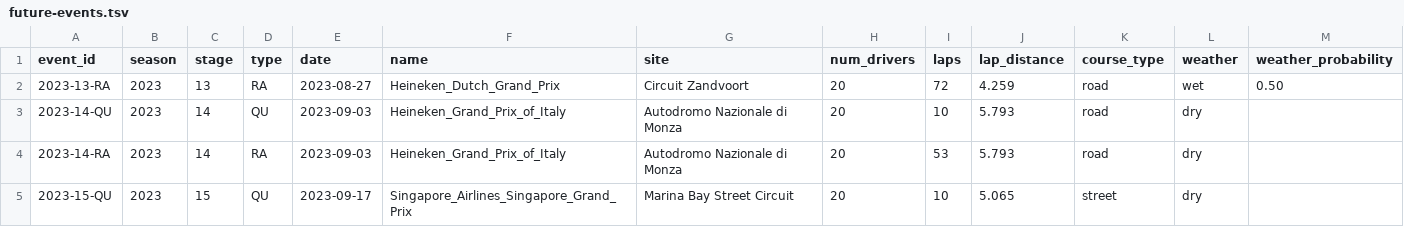
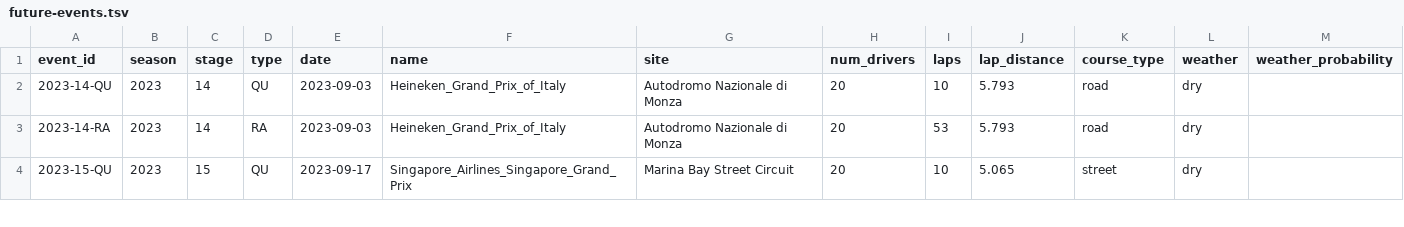
Before and after one commit to tfgjustin/formula-1, a TSV file: data/future-events.tsv, drawn as a sheet; only a part is shown; the diff names each change by its address in the sheet, - before the commit and + after, or states it on an @@ line.

Commit message:
Added results of Dutch GP.

```diff
--- a/data/future-events.tsv
+++ b/data/future-events.tsv
-row 2: 2023-13-RA | 2023 | 13 | RA | 2023-08-27 | Heineken_Dutch_Grand_Prix | Circuit Zandvoort | 20 | 72 | 4.259 | road | wet | 0.50
```
Also changed, not shown: data/events.tsv, 1 other file.
